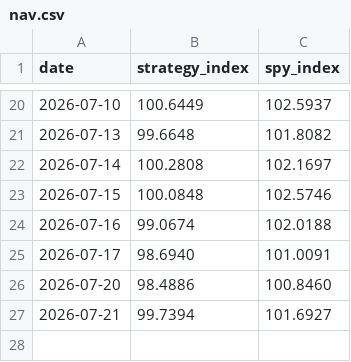
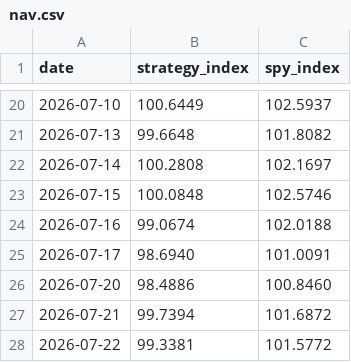
Before and after one commit to aterhune19845/trade-signals, a CSV file: performance/nav.csv, drawn as a sheet; only a part is shown, gaps mark what is left out.

```diff
--- a/performance/nav.csv
+++ b/performance/nav.csv
@@ -26,2 +26,3 @@ date,strategy_index,spy_index
 2026-07-20,98.4886,100.8460
-2026-07-21,99.7394,101.6927
+2026-07-21,99.7394,101.6872
+2026-07-22,99.3381,101.5772
```
Also changed, not shown: 3 other files.
